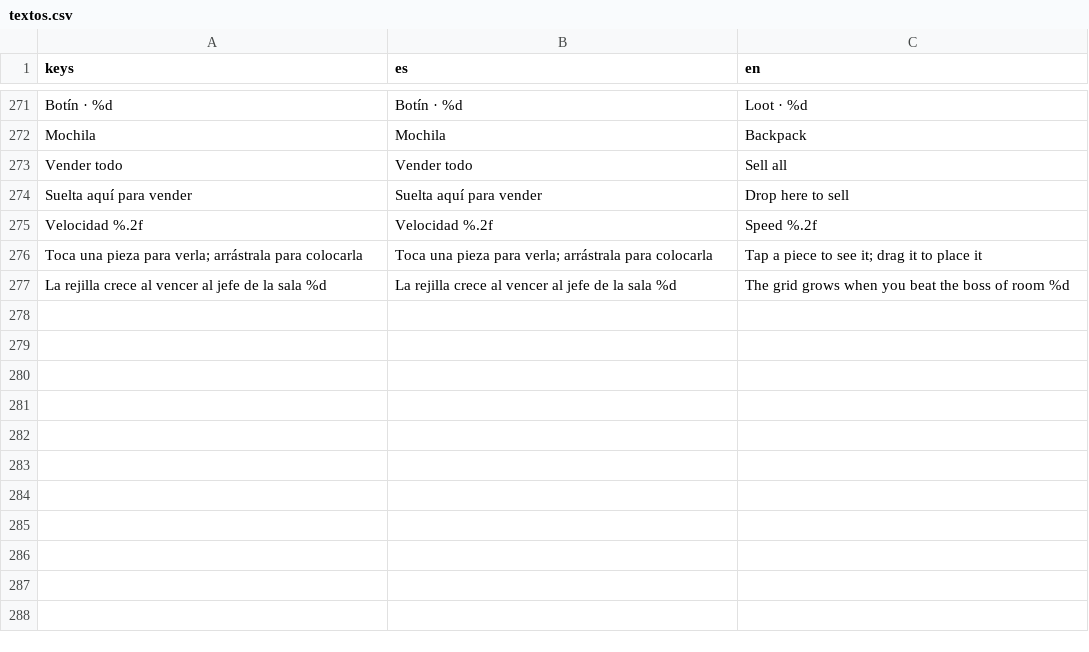
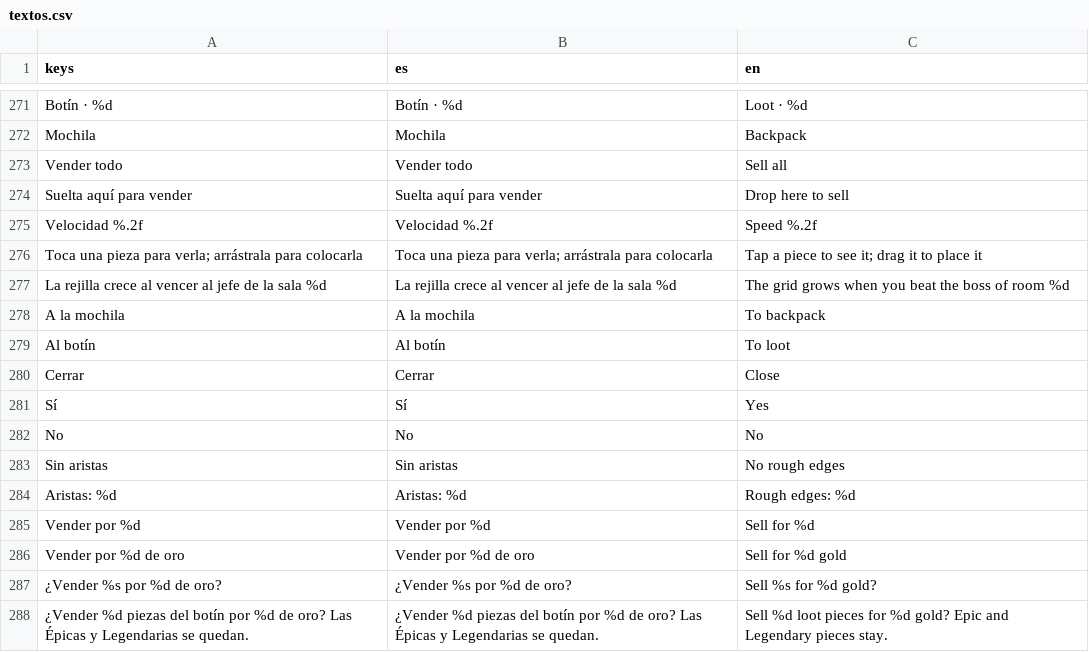
Before and after one commit to AdrianWheels/PetJam, a CSV file: locale/textos.csv, drawn as a sheet; only a part is shown, gaps mark what is left out; the diff names each change by its address in the sheet, - before the commit and + after, or states it on an @@ line.

Commit message:
feat: ficha completa, zona de venta, Vender todo e insignia del botín

```diff
--- a/locale/textos.csv
+++ b/locale/textos.csv
+row 278: A la mochila | A la mochila | To backpack
+row 279: Al botín | Al botín | To loot
+row 280: Cerrar | Cerrar | Close
+row 281: Sí | Sí | Yes
+row 282: No | No | No
+row 283: Sin aristas | Sin aristas | No rough edges
+row 284: Aristas: %d | Aristas: %d | Rough edges: %d
+row 285: Vender por %d | Vender por %d | Sell for %d
+row 286: Vender por %d de oro | Vender por %d de oro | Sell for %d gold
+row 287: ¿Vender %s por %d de oro? | ¿Vender %s por %d de oro? | Sell %s for %d gold?
+row 288: ¿Vender %d piezas del botín por %d de oro? Las Épicas y Legendarias se quedan. | ¿Vender %d piezas del botín por %d de oro? Las Épicas y Legendarias se quedan. | Sell %d loot pieces for %d gold? Epic and Legendary pieces stay.
```
Also changed, not shown: 4 other files.
